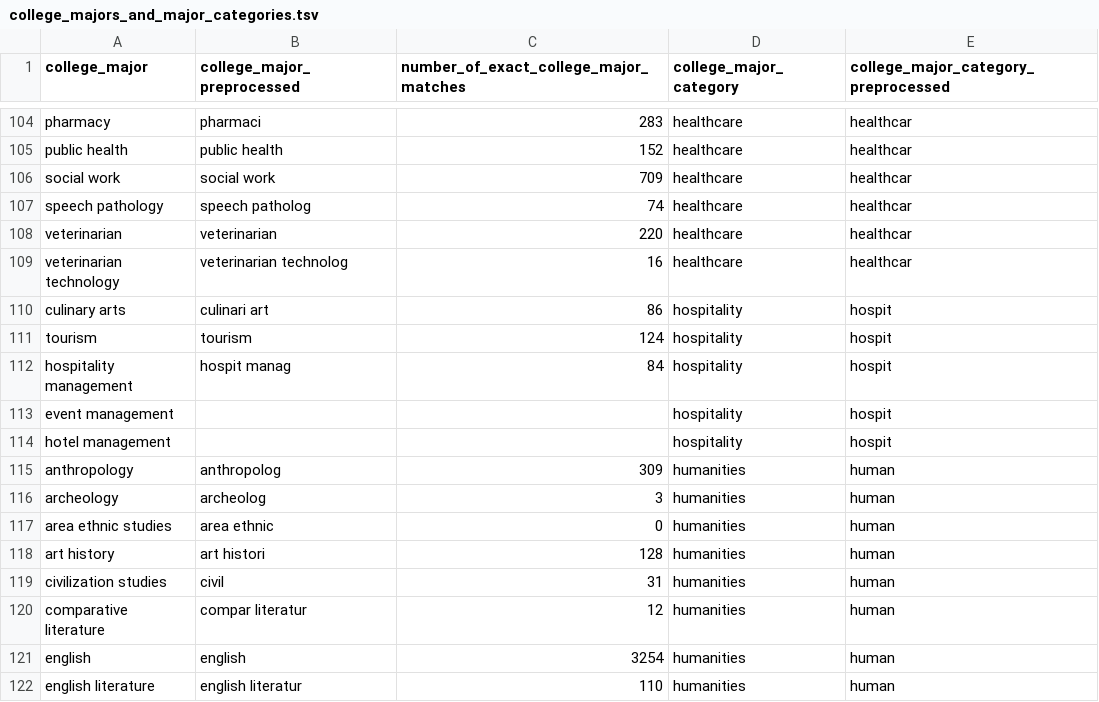
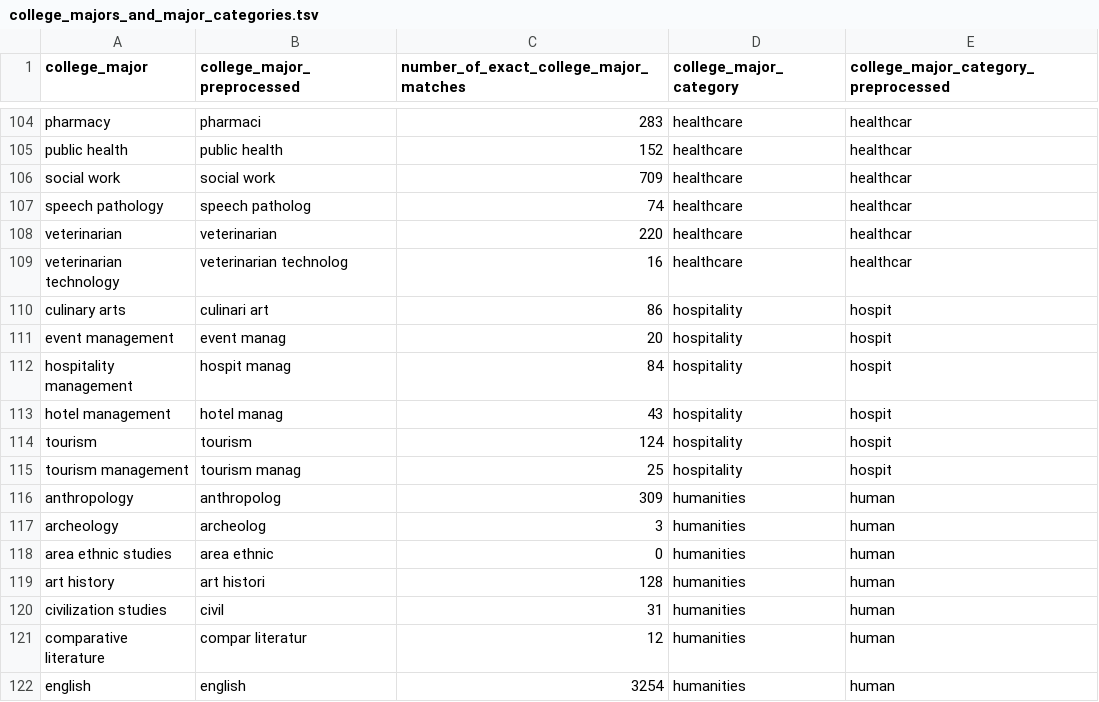
Before and after one commit to brendanmcc02/masters-thesis, a TSV file: datasets/open-psychometrics/filter_data/college_majors_and_major_categories.tsv, drawn as a sheet; only a part is shown, gaps mark what is left out; the shorter side is filled out with more unchanged rows.

Commit message:
adding more hospitality edge cases

```diff
--- a/datasets/open-psychometrics/filter_data/college_majors_and_major_categories.tsv
+++ b/datasets/open-psychometrics/filter_data/college_majors_and_major_categories.tsv
@@ -110,6 +110,7 @@ veterinarian technology	veterinarian technolog	16	healthcare	healthcar
 culinary arts	culinari art	86	hospitality	hospit
+event management	event manag	20	hospitality	hospit
+hospitality management	hospit manag	84	hospitality	hospit
+hotel management	hotel manag	43	hospitality	hospit
 tourism	tourism	124	hospitality	hospit
-hospitality management	hospit manag	84	hospitality	hospit
-event management			hospitality	hospit
-hotel management			hospitality	hospit
+tourism management	tourism manag	25	hospitality	hospit
 anthropology	anthropolog	309	humanities	human
```
Also changed, not shown: 4 other files.
